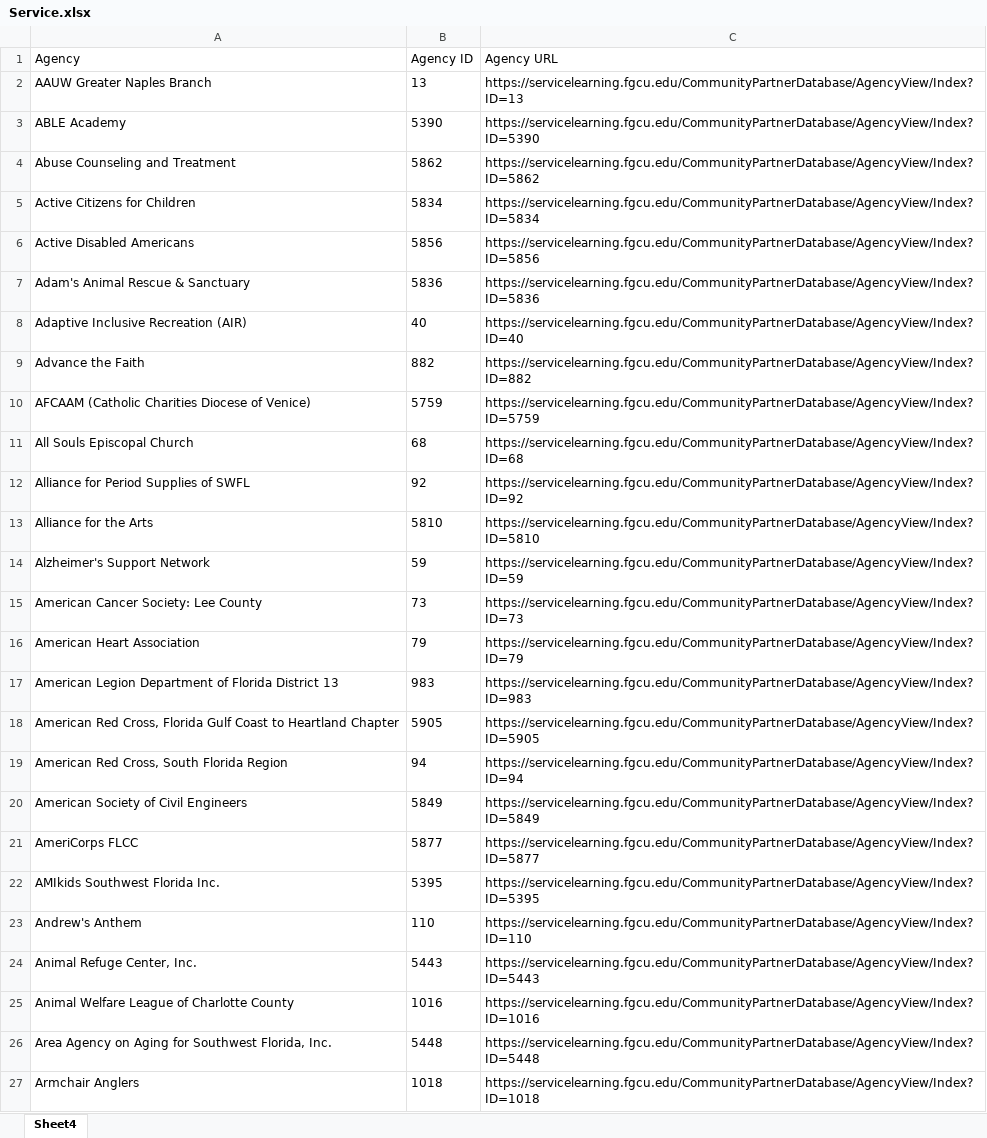
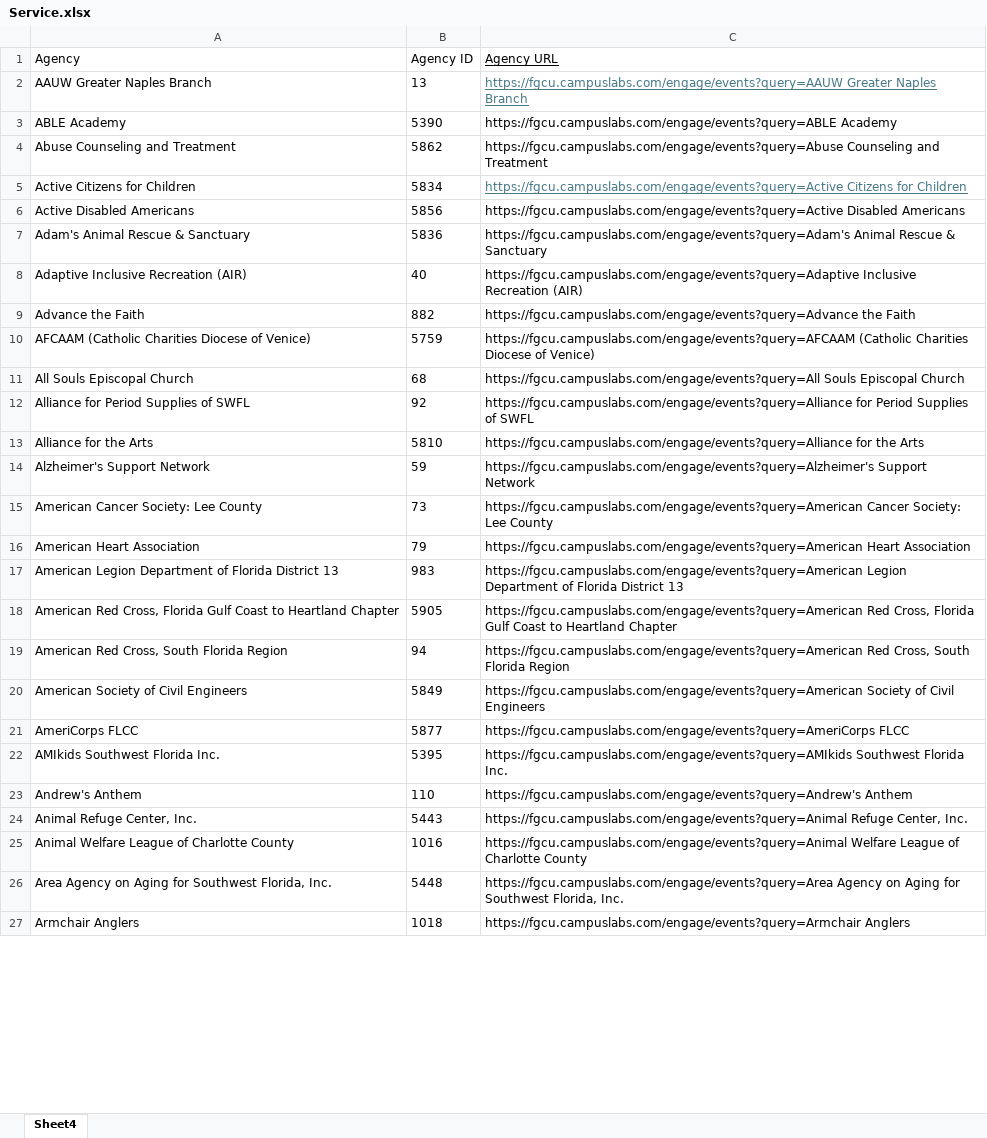
Before and after one commit to silverlui/FGCU-SL-Event-Organizer, an Excel workbook: Service.xlsx, sheet Sheet4, drawn as a sheet; only a part is shown; values as stored, in another font and other column widths than the file's, no borders; the diff covers the shown part only; the diff names each change by its address in the sheet, - before the commit and + after, or states it on an @@ line.

Commit message:
Add files via upload

```diff
--- a/Service.xlsx (sheet Sheet4)
+++ b/Service.xlsx (sheet Sheet4)
-C1:C2 underline: off
+C1:C2 underline: on
-C2 (Agency URL): https://servicelearning.fgcu.edu/CommunityPartnerDatabase/AgencyView/Index?ID=13
+C2 (Agency URL): https://fgcu.campuslabs.com/engage/events?query=AAUW Greater Naples Branch
-C2 text colour: black
+C2 text colour: #467886
-C3 (Agency URL): https://servicelearning.fgcu.edu/CommunityPartnerDatabase/AgencyView/Index?ID=5390
+C3 (Agency URL): https://fgcu.campuslabs.com/engage/events?query=ABLE Academy
-C4 (Agency URL): https://servicelearning.fgcu.edu/CommunityPartnerDatabase/AgencyView/Index?ID=5862
+C4 (Agency URL): https://fgcu.campuslabs.com/engage/events?query=Abuse Counseling and Treatment
-C5 (Agency URL): https://servicelearning.fgcu.edu/CommunityPartnerDatabase/AgencyView/Index?ID=5834
+C5 (Agency URL): https://fgcu.campuslabs.com/engage/events?query=Active Citizens for Children
@@ C5 underline: off → on, text colour: black → #467886 @@
-C6 (Agency URL): https://servicelearning.fgcu.edu/CommunityPartnerDatabase/AgencyView/Index?ID=5856
+C6 (Agency URL): https://fgcu.campuslabs.com/engage/events?query=Active Disabled Americans
-C7 (Agency URL): https://servicelearning.fgcu.edu/CommunityPartnerDatabase/AgencyView/Index?ID=5836
+C7 (Agency URL): https://fgcu.campuslabs.com/engage/events?query=Adam's Animal Rescue & Sanctuary
-C8 (Agency URL): https://servicelearning.fgcu.edu/CommunityPartnerDatabase/AgencyView/Index?ID=40
+C8 (Agency URL): https://fgcu.campuslabs.com/engage/events?query=Adaptive Inclusive Recreation (AIR)
-C9 (Agency URL): https://servicelearning.fgcu.edu/CommunityPartnerDatabase/AgencyView/Index?ID=882
+C9 (Agency URL): https://fgcu.campuslabs.com/engage/events?query=Advance the Faith
-C10 (Agency URL): https://servicelearning.fgcu.edu/CommunityPartnerDatabase/AgencyView/Index?ID=5759
+C10 (Agency URL): https://fgcu.campuslabs.com/engage/events?query=AFCAAM (Catholic Charities Diocese of Venice)
-C11 (Agency URL): https://servicelearning.fgcu.edu/CommunityPartnerDatabase/AgencyView/Index?ID=68
+C11 (Agency URL): https://fgcu.campuslabs.com/engage/events?query=All Souls Episcopal Church
-C12 (Agency URL): https://servicelearning.fgcu.edu/CommunityPartnerDatabase/AgencyView/Index?ID=92
+C12 (Agency URL): https://fgcu.campuslabs.com/engage/events?query=Alliance for Period Supplies of SWFL
-C13 (Agency URL): https://servicelearning.fgcu.edu/CommunityPartnerDatabase/AgencyView/Index?ID=5810
+C13 (Agency URL): https://fgcu.campuslabs.com/engage/events?query=Alliance for the Arts
-C14 (Agency URL): https://servicelearning.fgcu.edu/CommunityPartnerDatabase/AgencyView/Index?ID=59
+C14 (Agency URL): https://fgcu.campuslabs.com/engage/events?query=Alzheimer's Support Network
-C15 (Agency URL): https://servicelearning.fgcu.edu/CommunityPartnerDatabase/AgencyView/Index?ID=73
+C15 (Agency URL): https://fgcu.campuslabs.com/engage/events?query=American Cancer Society: Lee County
-C16 (Agency URL): https://servicelearning.fgcu.edu/CommunityPartnerDatabase/AgencyView/Index?ID=79
+C16 (Agency URL): https://fgcu.campuslabs.com/engage/events?query=American Heart Association
-C17 (Agency URL): https://servicelearning.fgcu.edu/CommunityPartnerDatabase/AgencyView/Index?ID=983
+C17 (Agency URL): https://fgcu.campuslabs.com/engage/events?query=American Legion Department of Florida District 13
-C18 (Agency URL): https://servicelearning.fgcu.edu/CommunityPartnerDatabase/AgencyView/Index?ID=5905
+C18 (Agency URL): https://fgcu.campuslabs.com/engage/events?query=American Red Cross, Florida Gulf Coast to Heartland Chapter
-C19 (Agency URL): https://servicelearning.fgcu.edu/CommunityPartnerDatabase/AgencyView/Index?ID=94
+C19 (Agency URL): https://fgcu.campuslabs.com/engage/events?query=American Red Cross, South Florida Region
-C20 (Agency URL): https://servicelearning.fgcu.edu/CommunityPartnerDatabase/AgencyView/Index?ID=5849
+C20 (Agency URL): https://fgcu.campuslabs.com/engage/events?query=American Society of Civil Engineers
-C21 (Agency URL): https://servicelearning.fgcu.edu/CommunityPartnerDatabase/AgencyView/Index?ID=5877
+C21 (Agency URL): https://fgcu.campuslabs.com/engage/events?query=AmeriCorps FLCC
-C22 (Agency URL): https://servicelearning.fgcu.edu/CommunityPartnerDatabase/AgencyView/Index?ID=5395
+C22 (Agency URL): https://fgcu.campuslabs.com/engage/events?query=AMIkids Southwest Florida Inc.
-C23 (Agency URL): https://servicelearning.fgcu.edu/CommunityPartnerDatabase/AgencyView/Index?ID=110
+C23 (Agency URL): https://fgcu.campuslabs.com/engage/events?query=Andrew's Anthem
-C24 (Agency URL): https://servicelearning.fgcu.edu/CommunityPartnerDatabase/AgencyView/Index?ID=5443
+C24 (Agency URL): https://fgcu.campuslabs.com/engage/events?query=Animal Refuge Center, Inc.
-C25 (Agency URL): https://servicelearning.fgcu.edu/CommunityPartnerDatabase/AgencyView/Index?ID=1016
+C25 (Agency URL): https://fgcu.campuslabs.com/engage/events?query=Animal Welfare League of Charlotte County
-C26 (Agency URL): https://servicelearning.fgcu.edu/CommunityPartnerDatabase/AgencyView/Index?ID=5448
+C26 (Agency URL): https://fgcu.campuslabs.com/engage/events?query=Area Agency on Aging for Southwest Florida, Inc.
-C27 (Agency URL): https://servicelearning.fgcu.edu/CommunityPartnerDatabase/AgencyView/Index?ID=1018
+C27 (Agency URL): https://fgcu.campuslabs.com/engage/events?query=Armchair Anglers
```
Also changed, not shown: 511 edited cells elsewhere in this sheet.
